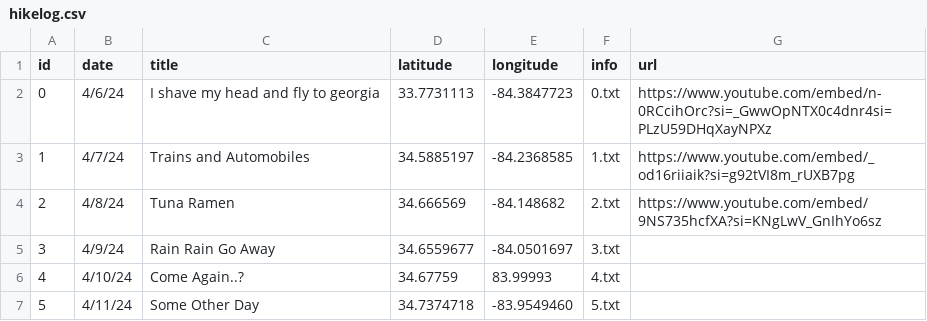
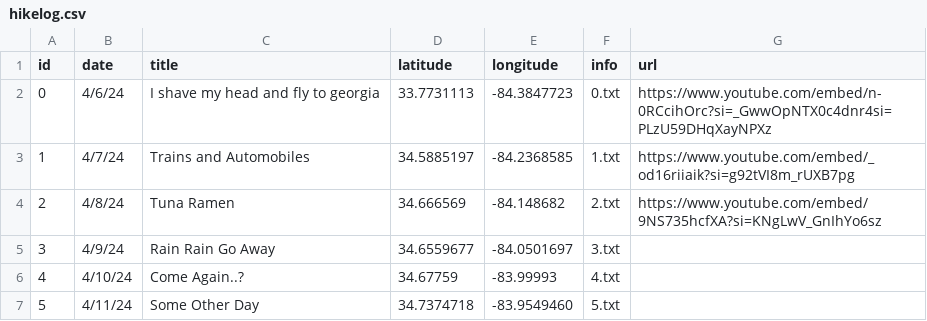
Before and after one commit to bartbug/trail-tracked, a CSV file: hikelog.csv, drawn as a sheet.

Commit message:
Update hikelog.csv

```diff
--- a/hikelog.csv
+++ b/hikelog.csv
@@ -5,3 +5,3 @@ id, date, title, latitude, longitude, info, url
 3, 4/9/24, Rain Rain Go Away, 34.6559677, -84.0501697, 3.txt
-4, 4/10/24, Come Again..?, 34.67759, 83.99993, 4.txt
+4, 4/10/24, Come Again..?, 34.67759, -83.99993, 4.txt
 5, 4/11/24, Some Other Day, 34.7374718, -83.9549460, 5.txt
```
